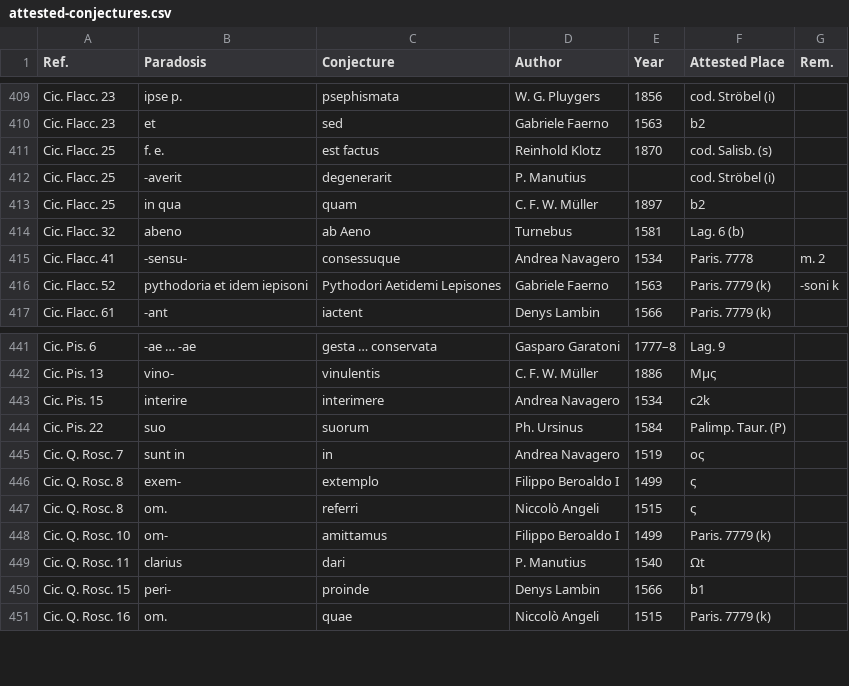
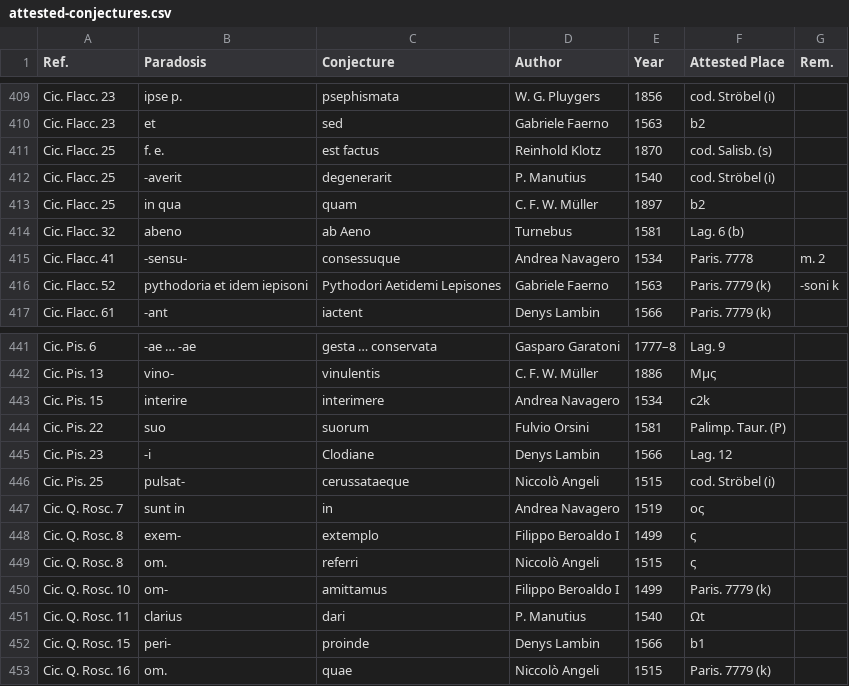
Before and after one commit to tkb-github/attested-conjectures, a CSV file: attested-conjectures.csv, drawn as a sheet; only a part is shown, gaps mark what is left out.

Commit message:
Update attested-conjectures.csv

```diff
--- a/attested-conjectures.csv
+++ b/attested-conjectures.csv
@@ -411,3 +411,3 @@ Cic. Flacc. 23,et,sed,Gabriele Faerno,1563,b2,
 Cic. Flacc. 25,f. e.,est factus,Reinhold Klotz,1870,cod. Salisb. (s),
-Cic. Flacc. 25,-averit,degenerarit,P. Manutius,,cod. Ströbel (i),
+Cic. Flacc. 25,-averit,degenerarit,P. Manutius,1540,cod. Ströbel (i),
 Cic. Flacc. 25,in qua,quam,C. F. W. Müller,1897,b2,
@@ -443,3 +443,5 @@ Cic. Pis. 13,vino-,vinulentis,C. F. W. Müller,1886,Mμς,
 Cic. Pis. 15,interire,interimere,Andrea Navagero,1534,c2k,
-Cic. Pis. 22,suo,suorum,Ph. Ursinus,1584,Palimp. Taur. (P),
+Cic. Pis. 22,suo,suorum,Fulvio Orsini,1581,Palimp. Taur. (P),
+Cic. Pis. 23,-i,Clodiane,Denys Lambin,1566,Lag. 12,
+Cic. Pis. 25,pulsat-,cerussataeque,Niccolò Angeli,1515,cod. Ströbel (i),
 Cic. Q. Rosc. 7,sunt in,in,Andrea Navagero,1519,oς,
```
